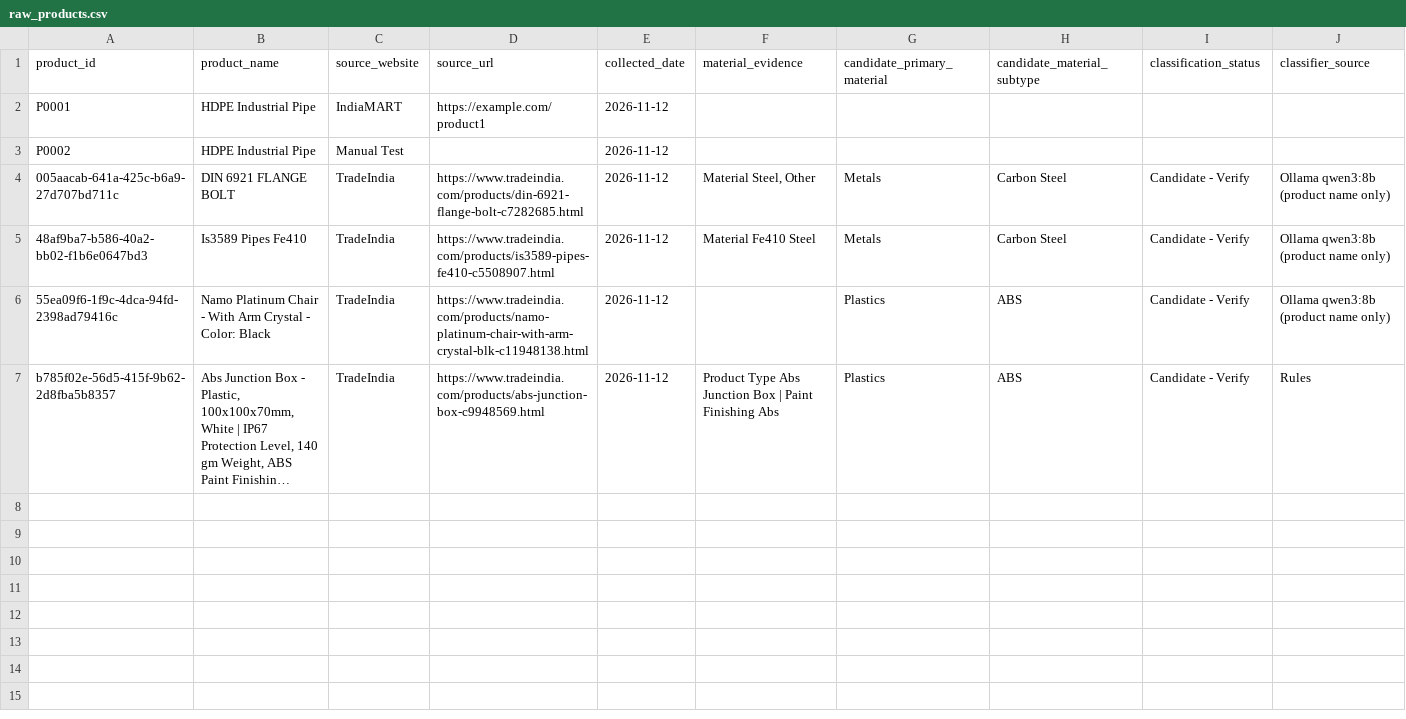
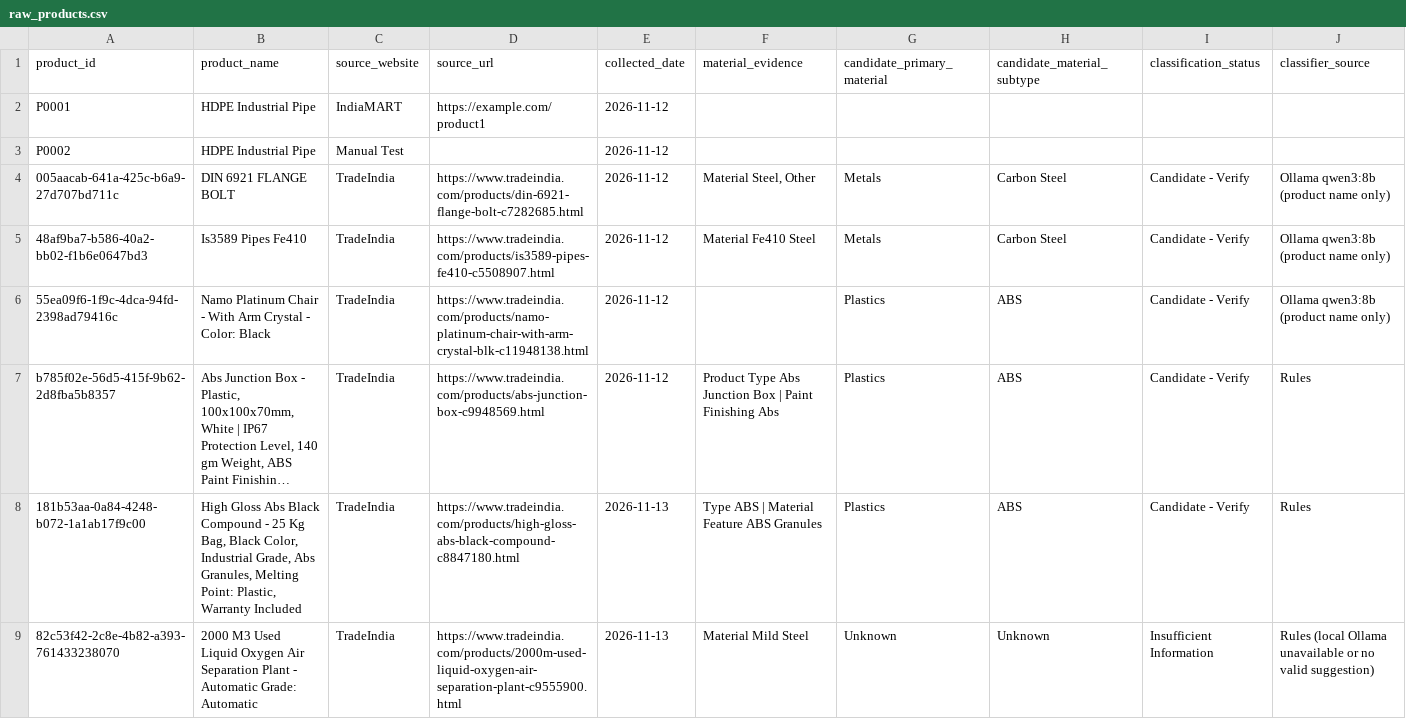
Before and after one commit to Karthikeyan-1018/industrial-material-classifier, a CSV file: data/raw_products.csv, drawn as a sheet; long unchanged cells end in …; the diff names each change by its address in the sheet, - before the commit and + after, or states it on an @@ line.

Commit message:
Add project documentation and dataset files

```diff
--- a/data/raw_products.csv
+++ b/data/raw_products.csv
+row 8: 181b53aa-0a84-4248-b072-1a1ab17f9c00 | High Gloss Abs Black Compound - 25 Kg Bag, Black Color, Industrial Grade, Abs Granules, Melting Point: Plastic, Warranty Included | TradeIndia | https://www.tradeindia.com/products/high-gloss-abs-black-compound-c8847180.html | 2026-11-13 | Type ABS | Material Feature ABS Granules | Plastics | ABS | Candidate - Verify | Rules
+row 9: 82c53f42-2c8e-4b82-a393-761433238070 | 2000 M3 Used Liquid Oxygen Air Separation Plant - Automatic Grade: Automatic | TradeIndia | https://www.tradeindia.com/products/2000m-used-liquid-oxygen-air-separation-plant-c9555900.html | 2026-11-13 | Material Mild Steel | Unknown | Unknown | Insufficient Information | Rules (local Ollama unavailable or no valid suggestion)
```
Also changed, not shown: 5 other files.
